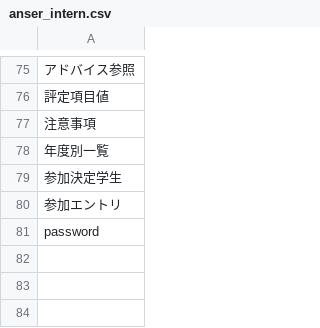
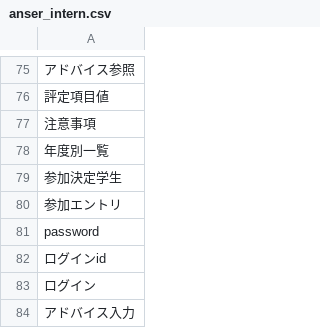
Before and after one commit to sugaken0528/VGML, a CSV file: createDataset/measurePrecision/anser_intern.csv, drawn as a sheet; only a part is shown, gaps mark what is left out.

```diff
--- a/createDataset/measurePrecision/anser_intern.csv
+++ b/createDataset/measurePrecision/anser_intern.csv
@@ -81 +81,4 @@
 password,
+ログインid
+ログイン
+アドバイス入力
```
Also changed, not shown: createDataset/extractedData/data/extracted_list_intern.csv.
